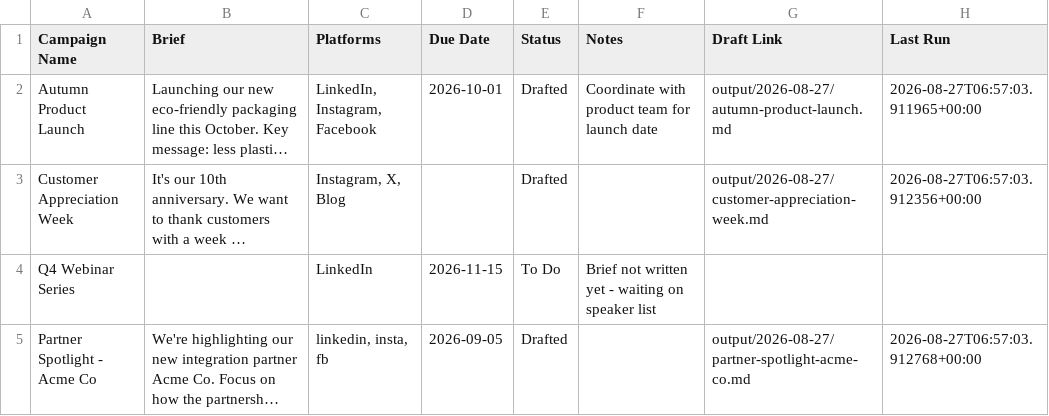
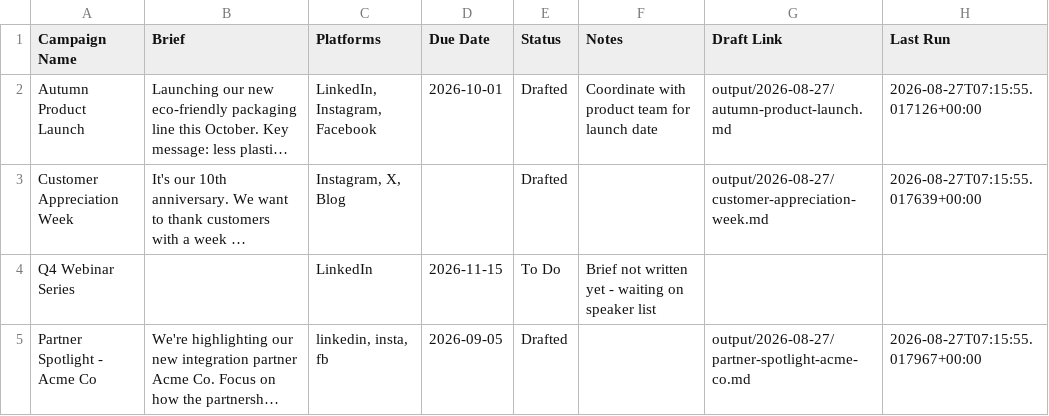
Before and after one commit to EminyaChan/EminyaChan, a CSV file: sample_data/sample_campaigns.csv, drawn as a sheet; long unchanged cells end in …; the diff names each change by its address in the sheet, - before the commit and + after, or states it on an @@ line.

```diff
--- a/sample_data/sample_campaigns.csv
+++ b/sample_data/sample_campaigns.csv
-H2 (Last Run): 2026-08-27T06:57:03.911965+00:00
+H2 (Last Run): 2026-08-27T07:15:55.017126+00:00
-H3 (Last Run): 2026-08-27T06:57:03.912356+00:00
+H3 (Last Run): 2026-08-27T07:15:55.017639+00:00
-H5 (Last Run): 2026-08-27T06:57:03.912768+00:00
+H5 (Last Run): 2026-08-27T07:15:55.017967+00:00
```
Also changed, not shown: 14 other files.
